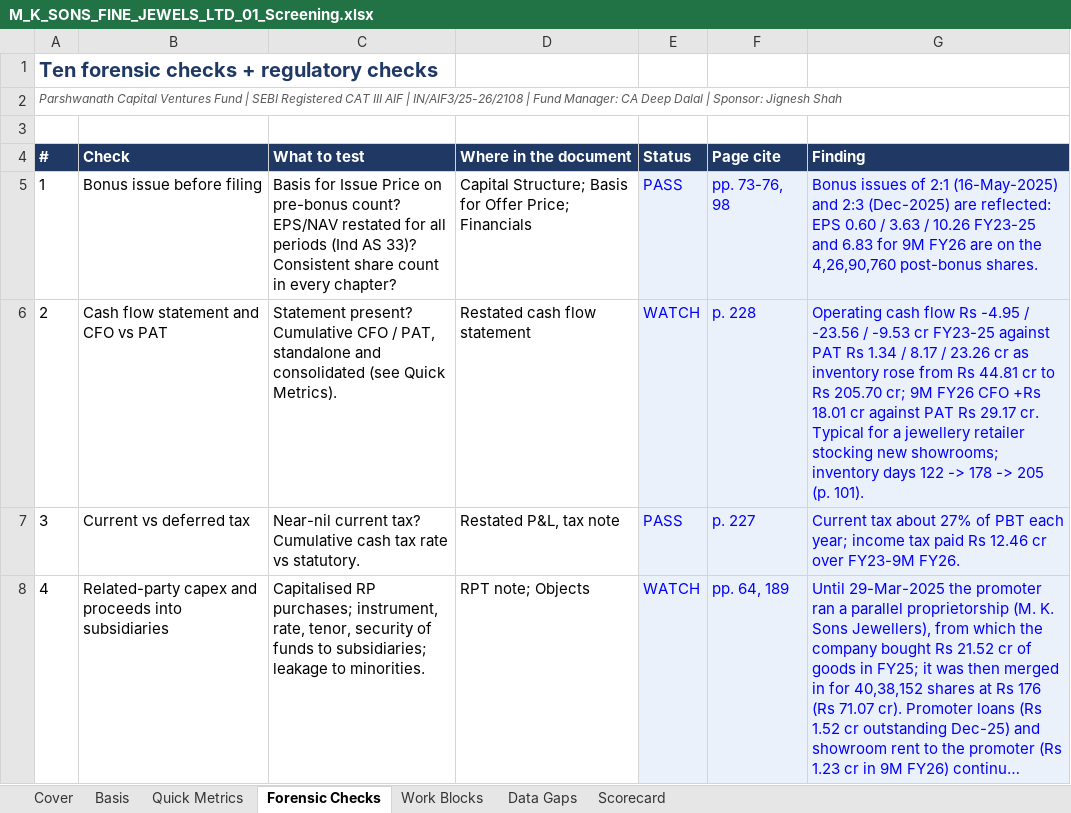
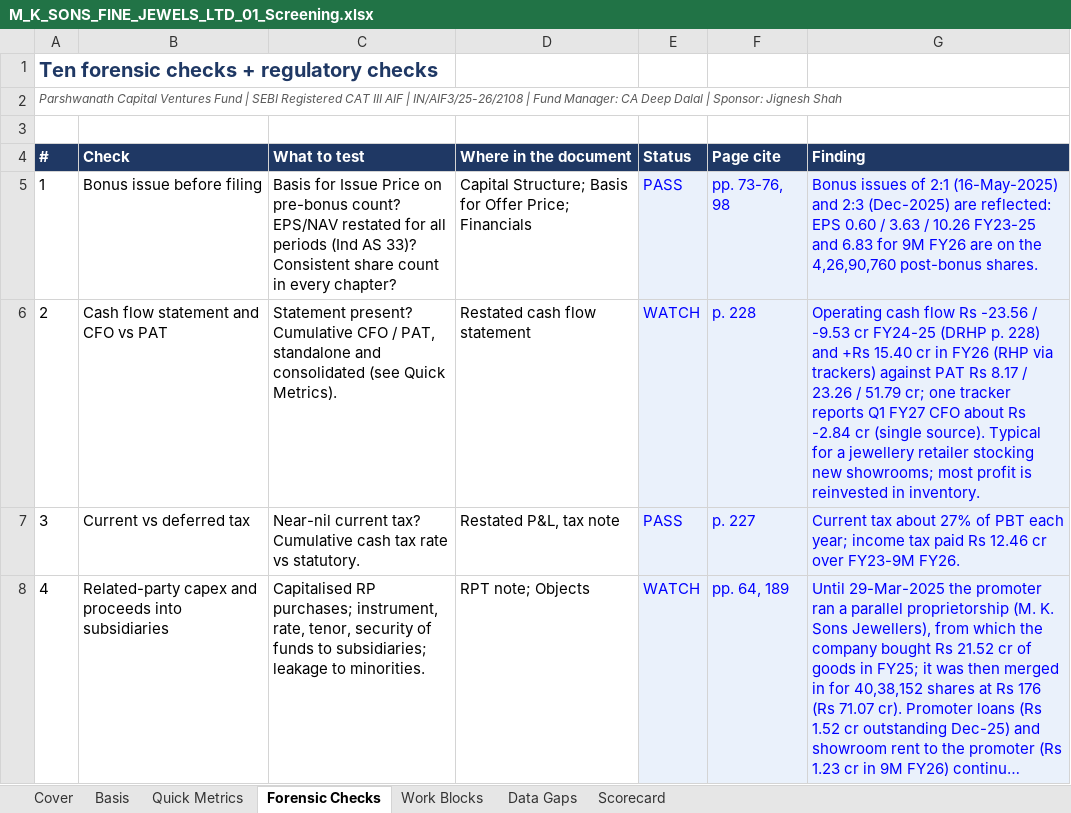
Before and after one commit to deepdalal27/Parshwanath_Capital_Ventures_Fund_By-CA-Deep-Dalal, an Excel workbook: ipo-analysis/companies/m-k-sons-fine-jewels-ltd/M_K_SONS_FINE_JEWELS_LTD_01_Screening.xlsx, sheet Forensic Checks, drawn as a sheet; only a part is shown; long unchanged cells end in …; values as stored, in another font and other column widths than the file's, no borders; charts and pictures and conditional formats not drawn; the diff names each change by its address in the sheet, - before the commit and + after, or states it on an @@ line.

```diff
--- a/ipo-analysis/companies/m-k-sons-fine-jewels-ltd/M_K_SONS_FINE_JEWELS_LTD_01_Screening.xlsx (sheet Forensic Checks)
+++ b/ipo-analysis/companies/m-k-sons-fine-jewels-ltd/M_K_SONS_FINE_JEWELS_LTD_01_Screening.xlsx (sheet Forensic Checks)
-G6 (Finding): …flow Rs -4.95 / -23.56 / -9.53 cr FY23-25 against PAT Rs 1.34 / 8.17 / 23.26 cr as inventory rose from Rs 44.81 cr to Rs 205.70 cr; 9M FY26 CFO +Rs 18.01 cr against PAT Rs 29.17 cr. Typical for a jewellery retailer stocking new showrooms; inventory days 122 -> 178 -> 205 (p. 101).
+G6 (Finding): …flow Rs -23.56 / -9.53 cr FY24-25 (DRHP p. 228) and +Rs 15.40 cr in FY26 (RHP via trackers) against PAT Rs 8.17 / 23.26 / 51.79 cr; one tracker reports Q1 FY27 CFO about Rs -2.84 cr (single source). Typical for a jewellery retailer stocking new showrooms; most profit is reinvested in inventory.
```
Also changed, not shown: sheet Quick Metrics, sheet Basis, ipo-analysis/companies/m-k-sons-fine-jewels-ltd/M_K_SONS_FINE_JEWELS_LTD_02_Anchor_QIB.xlsx, ipo-analysis/companies/m-k-sons-fine-jewels-ltd/M_K_SONS_FINE_JEWELS_LTD_03_Valuation.xlsx, 7 other files.
